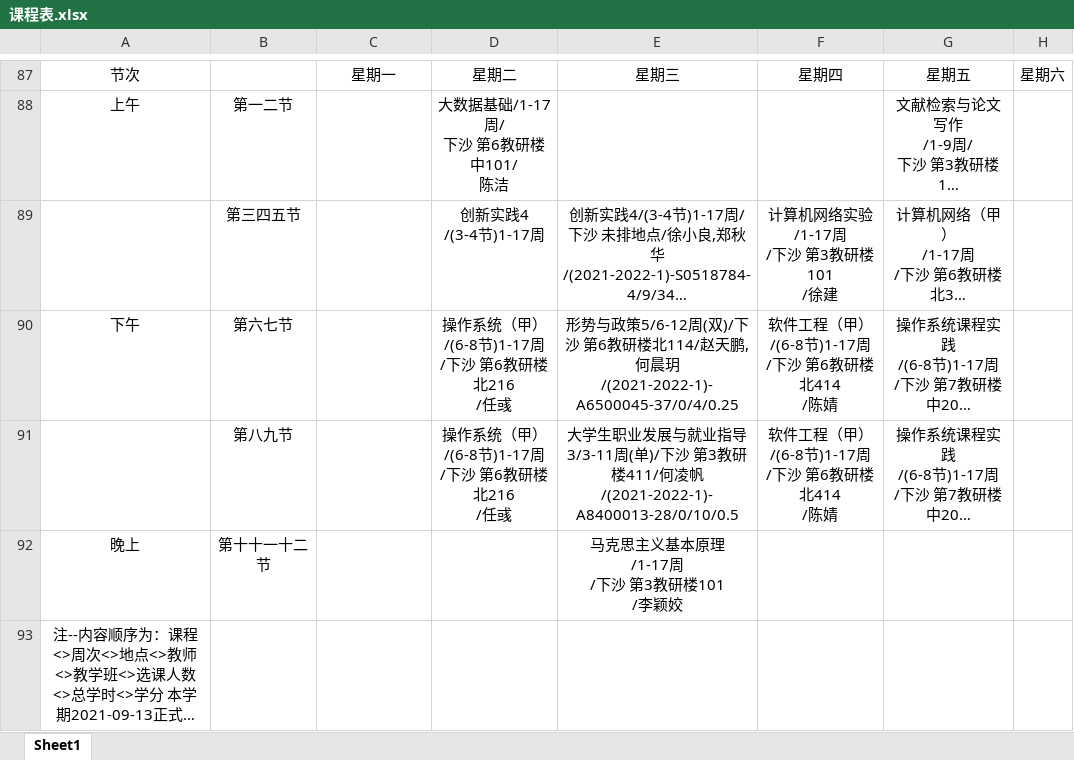
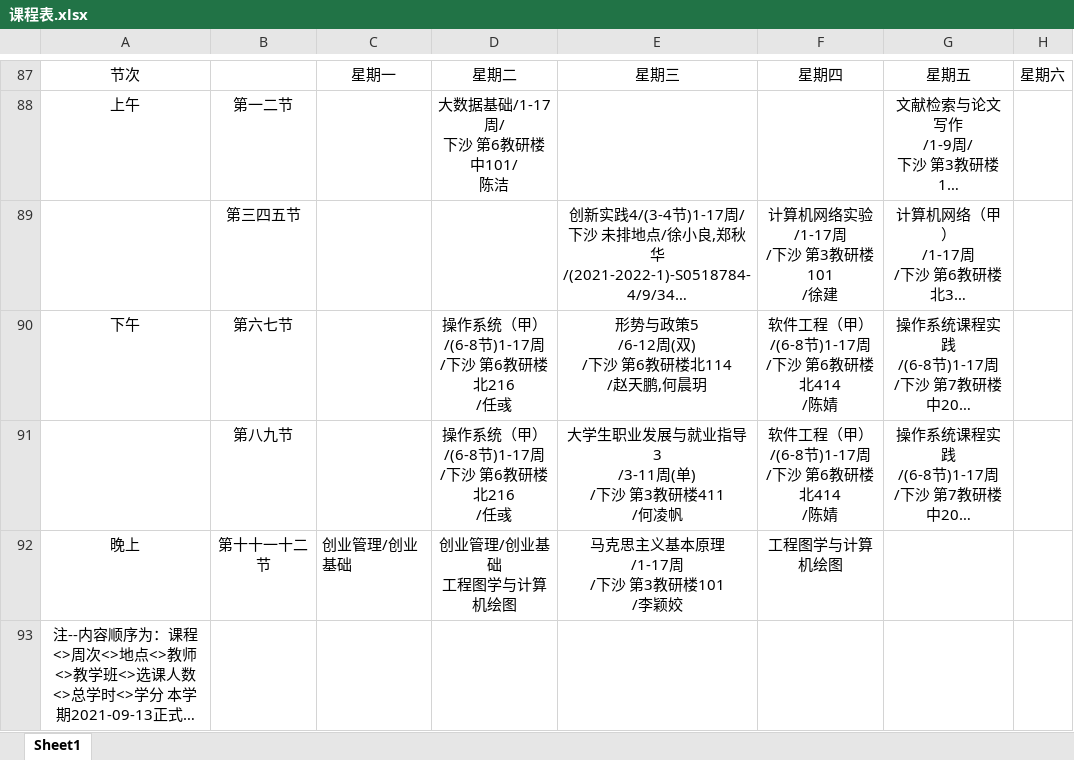
Before and after one commit to KaizynX/MySmallProjects, an Excel workbook: 杭电杂项/课程表.xlsx, sheet Sheet1, drawn as a sheet; only a part is shown, gaps mark what is left out; long unchanged cells end in …; values as stored, in another font and other column widths than the file's, no borders; ↵ is a line break in a cell; the diff names each change by its address in the sheet, - before the commit and + after, or states it on an @@ line.

```diff
--- a/杭电杂项/课程表.xlsx (sheet Sheet1)
+++ b/杭电杂项/课程表.xlsx (sheet Sheet1)
-D89: 创新实践4 ↵ /(3-4节)1-17周
+D89: (empty)
-E90: …政策5/6-12周(双)/下沙 第6教研楼北114/赵天鹏,何晨玥/(2021-2022-1)-A6500045-37/0/4/0.25
+E90: …政策5 ↵ /6-12周(双) ↵ /下沙 第6教研楼北114 ↵ /赵天鹏,何晨玥
-E91: …就业指导3/3-11周(单)/下沙 第3教研楼411/何凌帆/(2021-2022-1)-A8400013-28/0/10/0.5
+E91: …就业指导3 ↵ /3-11周(单) ↵ /下沙 第3教研楼411 ↵ /何凌帆
-C92: (empty)
+C92: 创业管理/创业基础
-D92: (empty)
+D92: 创业管理/创业基础 ↵ 工程图学与计算机绘图
-F92: (empty)
+F92: 工程图学与计算机绘图
```
Also changed, not shown: 10 other files.
